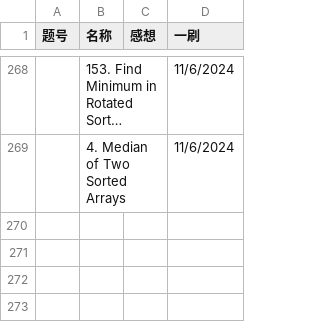
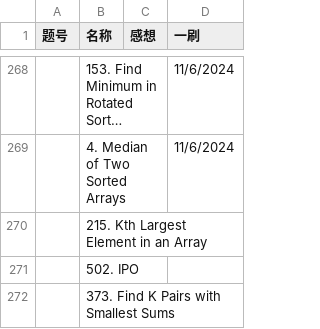
Before and after one commit to Myrrolinz/LeetCode-Record, a CSV file: record.csv, drawn as a sheet; only a part is shown, gaps mark what is left out; long unchanged cells end in ….

```diff
--- a/record.csv
+++ b/record.csv
@@ -269 +269,4 @@
 ,4. Median of Two Sorted Arrays,,11/6/2024
+,215. Kth Largest Element in an Array,,
+,502. IPO,,
+,373. Find K Pairs with Smallest Sums,,
```
Also changed, not shown: 1 other file.
